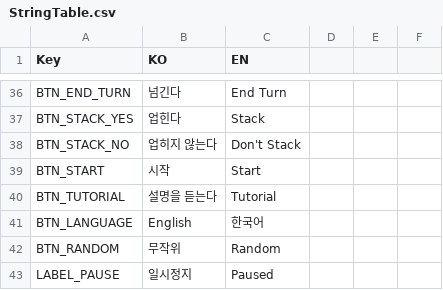
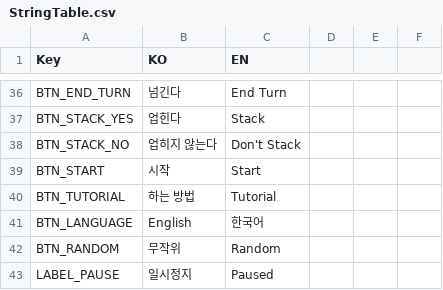
Before and after one commit to Devel-Rocket-ClassRoom/minigame-project-jinag8904, a CSV file: Assets/Resources/Localization/StringTable.csv, drawn as a sheet; only a part is shown, gaps mark what is left out.

Commit message:
튜토리얼 문구 변경

```diff
--- a/Assets/Resources/Localization/StringTable.csv
+++ b/Assets/Resources/Localization/StringTable.csv
@@ -39,3 +39,3 @@ BTN_STACK_NO,업히지 않는다,Don't Stack
 BTN_START,시작,Start
-BTN_TUTORIAL,설명을 듣는다,Tutorial
+BTN_TUTORIAL,하는 방법,Tutorial
 BTN_LANGUAGE,English,한국어
```
